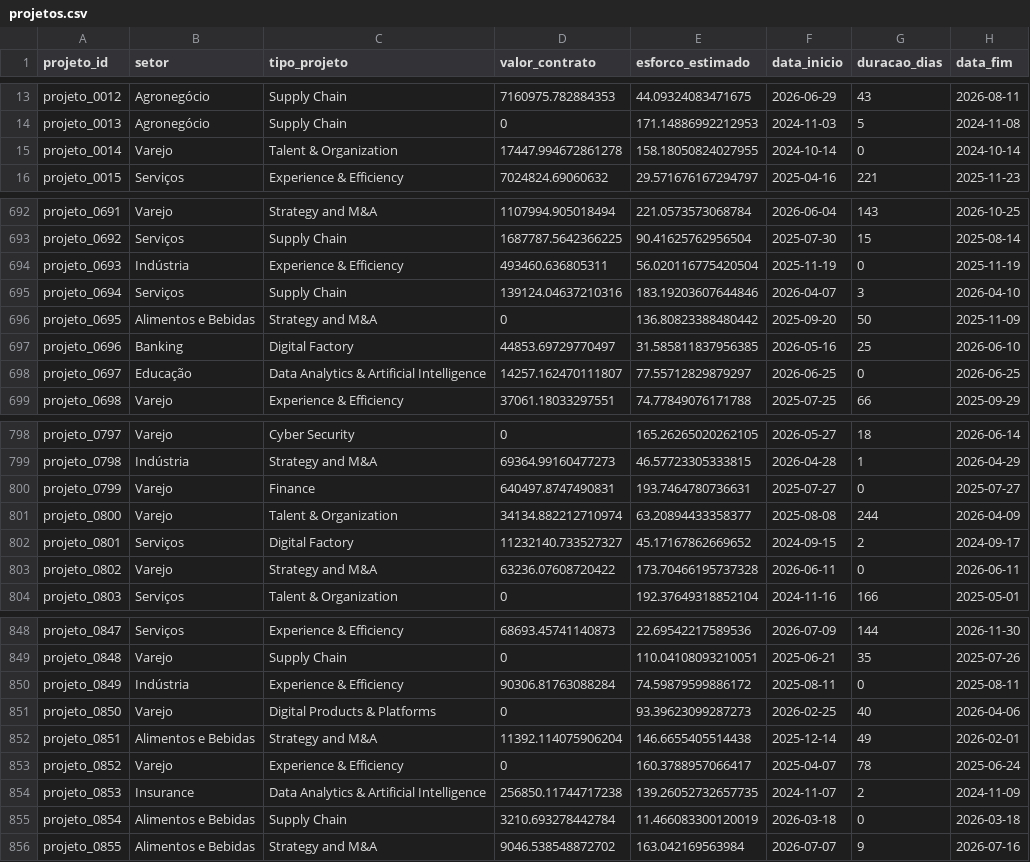
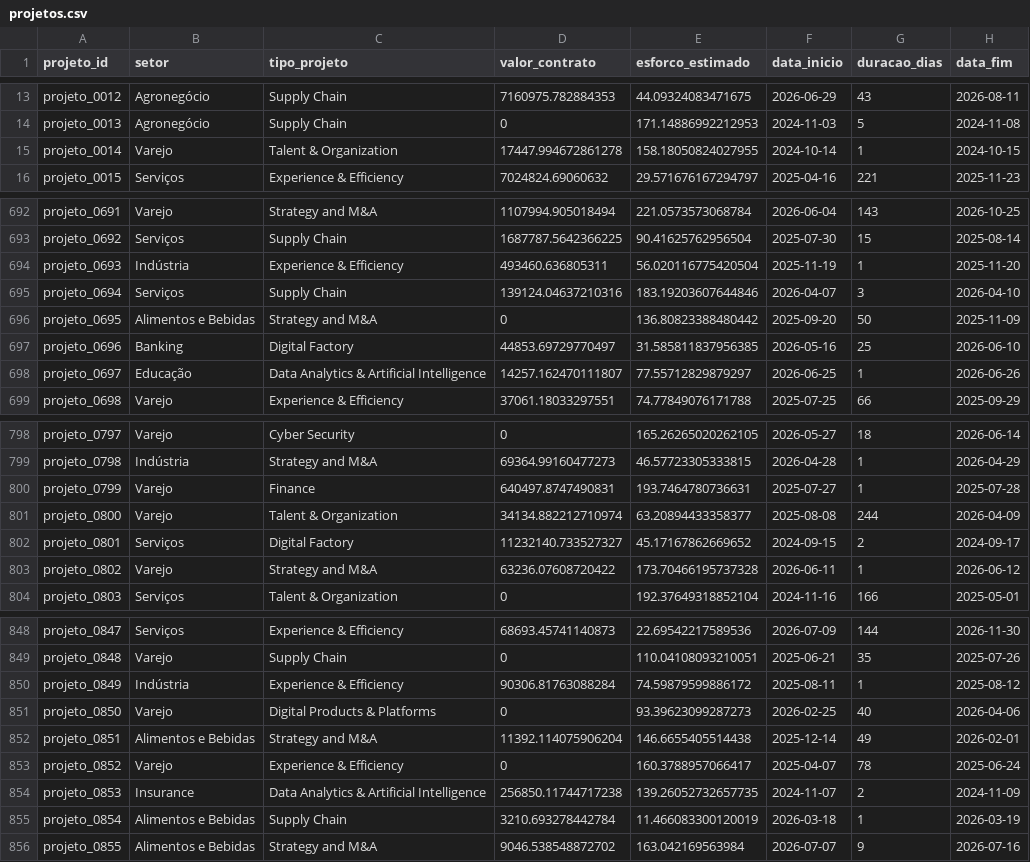
Before and after one commit to rafamesqm/allocation-framework, a CSV file: data/synthetic/projetos.csv, drawn as a sheet; only a part is shown, gaps mark what is left out; the diff covers the shown part only.

```diff
--- a/data/synthetic/projetos.csv
+++ b/data/synthetic/projetos.csv
@@ -14,3 +14,3 @@ projeto_0012,Agronegócio,Supply Chain,7160975.782884353,44.09324083471675,2026-
 projeto_0013,Agronegócio,Supply Chain,0,171.14886992212953,2024-11-03,5,2024-11-08
-projeto_0014,Varejo,Talent & Organization,17447.994672861278,158.18050824027955,2024-10-14,0,2024-10-14
+projeto_0014,Varejo,Talent & Organization,17447.994672861278,158.18050824027955,2024-10-14,1,2024-10-15
 projeto_0015,Serviços,Experience & Efficiency,7024824.69060632,29.571676167294797,2025-04-16,221,2025-11-23
@@ -693,3 +693,3 @@ projeto_0691,Varejo,Strategy and M&A,1107994.905018494,221.0573573068784,2026-06
 projeto_0692,Serviços,Supply Chain,1687787.5642366225,90.41625762956504,2025-07-30,15,2025-08-14
-projeto_0693,Indústria,Experience & Efficiency,493460.636805311,56.020116775420504,2025-11-19,0,2025-11-19
+projeto_0693,Indústria,Experience & Efficiency,493460.636805311,56.020116775420504,2025-11-19,1,2025-11-20
 projeto_0694,Serviços,Supply Chain,139124.04637210316,183.19203607644846,2026-04-07,3,2026-04-10
@@ -697,3 +697,3 @@ projeto_0695,Alimentos e Bebidas,Strategy and M&A,0,136.80823388480442,2025-09-2
 projeto_0696,Banking,Digital Factory,44853.69729770497,31.585811837956385,2026-05-16,25,2026-06-10
-projeto_0697,Educação,Data Analytics & Artificial Intelligence,14257.162470111807,77.55712829879297,2026-06-25,0,2026-06-25
+projeto_0697,Educação,Data Analytics & Artificial Intelligence,14257.162470111807,77.55712829879297,2026-06-25,1,2026-06-26
 projeto_0698,Varejo,Experience & Efficiency,37061.18033297551,74.77849076171788,2025-07-25,66,2025-09-29
@@ -799,6 +799,6 @@ projeto_0797,Varejo,Cyber Security,0,165.26265020262105,2026-05-27,18,2026-06-14
 projeto_0798,Indústria,Strategy and M&A,69364.99160477273,46.57723305333815,2026-04-28,1,2026-04-29
-projeto_0799,Varejo,Finance,640497.8747490831,193.7464780736631,2025-07-27,0,2025-07-27
+projeto_0799,Varejo,Finance,640497.8747490831,193.7464780736631,2025-07-27,1,2025-07-28
 projeto_0800,Varejo,Talent & Organization,34134.882212710974,63.20894433358377,2025-08-08,244,2026-04-09
 projeto_0801,Serviços,Digital Factory,11232140.733527327,45.17167862669652,2024-09-15,2,2024-09-17
-projeto_0802,Varejo,Strategy and M&A,63236.07608720422,173.70466195737328,2026-06-11,0,2026-06-11
+projeto_0802,Varejo,Strategy and M&A,63236.07608720422,173.70466195737328,2026-06-11,1,2026-06-12
 projeto_0803,Serviços,Talent & Organization,0,192.37649318852104,2024-11-16,166,2025-05-01
@@ -849,3 +849,3 @@ projeto_0847,Serviços,Experience & Efficiency,68693.45741140873,22.695422175895
 projeto_0848,Varejo,Supply Chain,0,110.04108093210051,2025-06-21,35,2025-07-26
-projeto_0849,Indústria,Experience & Efficiency,90306.81763088284,74.59879599886172,2025-08-11,0,2025-08-11
+projeto_0849,Indústria,Experience & Efficiency,90306.81763088284,74.59879599886172,2025-08-11,1,2025-08-12
 projeto_0850,Varejo,Digital Products & Platforms,0,93.39623099287273,2026-02-25,40,2026-04-06
@@ -854,3 +854,3 @@ projeto_0852,Varejo,Experience & Efficiency,0,160.3788957066417,2025-04-07,78,20
 projeto_0853,Insurance,Data Analytics & Artificial Intelligence,256850.11744717238,139.26052732657735,2024-11-07,2,2024-11-09
-projeto_0854,Alimentos e Bebidas,Supply Chain,3210.693278442784,11.466083300120019,2026-03-18,0,2026-03-18
+projeto_0854,Alimentos e Bebidas,Supply Chain,3210.693278442784,11.466083300120019,2026-03-18,1,2026-03-19
 projeto_0855,Alimentos e Bebidas,Strategy and M&A,9046.538548872702,163.042169563984,2026-07-07,9,2026-07-16
```
Also changed, not shown: 98 edited cells elsewhere in this file, data/synthetic/margem_estrutural.csv, data/synthetic/validacao_utilidade.csv, 3 other files.
